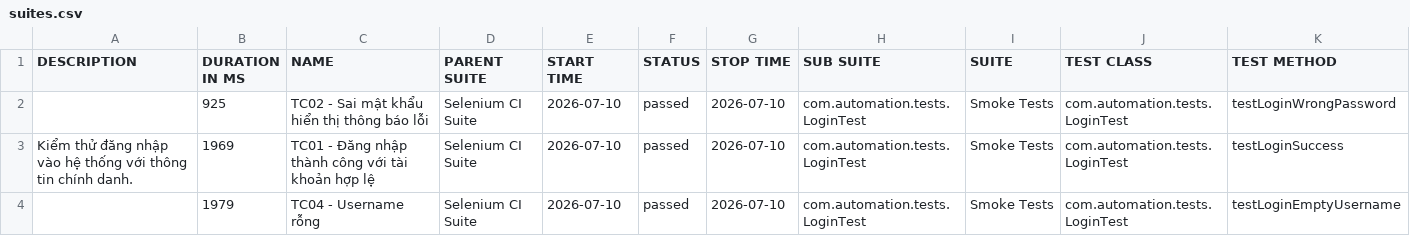
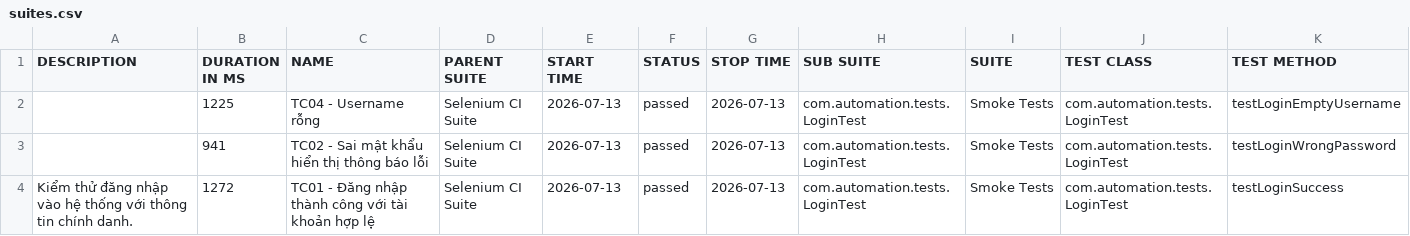
Before and after one commit to huyhuy23022004/Lab11_BuiNgocHuy_1150080137_CNPM2, a CSV file: data/suites.csv, drawn as a sheet.

```diff
--- a/data/suites.csv
+++ b/data/suites.csv
@@ -1,4 +1,4 @@
 "DESCRIPTION","DURATION IN MS","NAME","PARENT SUITE","START TIME","STATUS","STOP TIME","SUB SUITE","SUITE","TEST CLASS","TEST METHOD"
-"","925","TC02 - Sai mật khẩu hiển thị thông báo lỗi","Selenium CI Suite","2026-07-10","passed","2026-07-10","com.automation.tests.LoginTest","Smoke Tests","com.automation.tests.LoginTest","testLoginWrongPassword"
-"Kiểm thử đăng nhập vào hệ thống với thông tin chính danh.","1969","TC01 - Đăng nhập thành công với tài khoản hợp lệ","Selenium CI Suite","2026-07-10","passed","2026-07-10","com.automation.tests.LoginTest","Smoke Tests","com.automation.tests.LoginTest","testLoginSuccess"
-"","1979","TC04 - Username rỗng","Selenium CI Suite","2026-07-10","passed","2026-07-10","com.automation.tests.LoginTest","Smoke Tests","com.automation.tests.LoginTest","testLoginEmptyUsername"
+"","1225","TC04 - Username rỗng","Selenium CI Suite","2026-07-13","passed","2026-07-13","com.automation.tests.LoginTest","Smoke Tests","com.automation.tests.LoginTest","testLoginEmptyUsername"
+"","941","TC02 - Sai mật khẩu hiển thị thông báo lỗi","Selenium CI Suite","2026-07-13","passed","2026-07-13","com.automation.tests.LoginTest","Smoke Tests","com.automation.tests.LoginTest","testLoginWrongPassword"
+"Kiểm thử đăng nhập vào hệ thống với thông tin chính danh.","1272","TC01 - Đăng nhập thành công với tài khoản hợp lệ","Selenium CI Suite","2026-07-13","passed","2026-07-13","com.automation.tests.LoginTest","Smoke Tests","com.automation.tests.LoginTest","testLoginSuccess"
```
Also changed, not shown: 34 other files.
